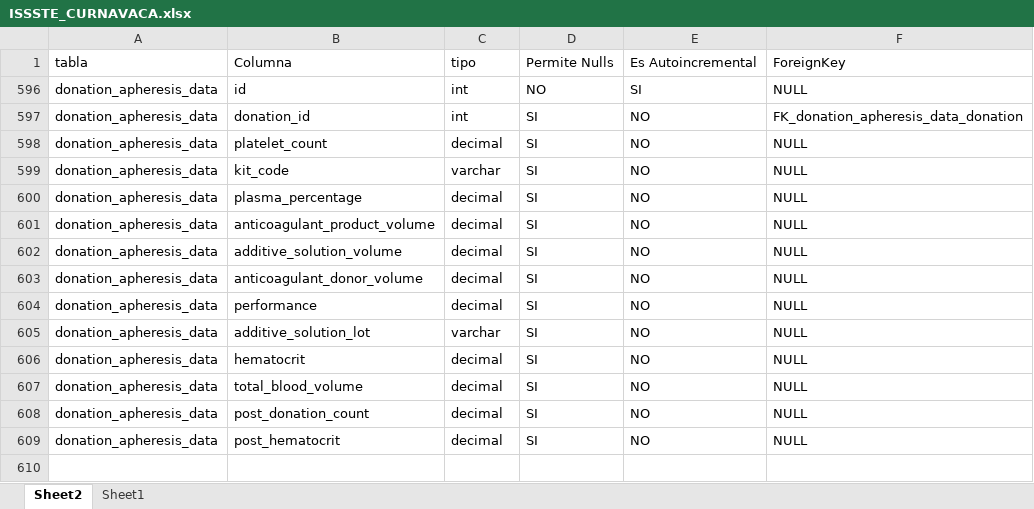
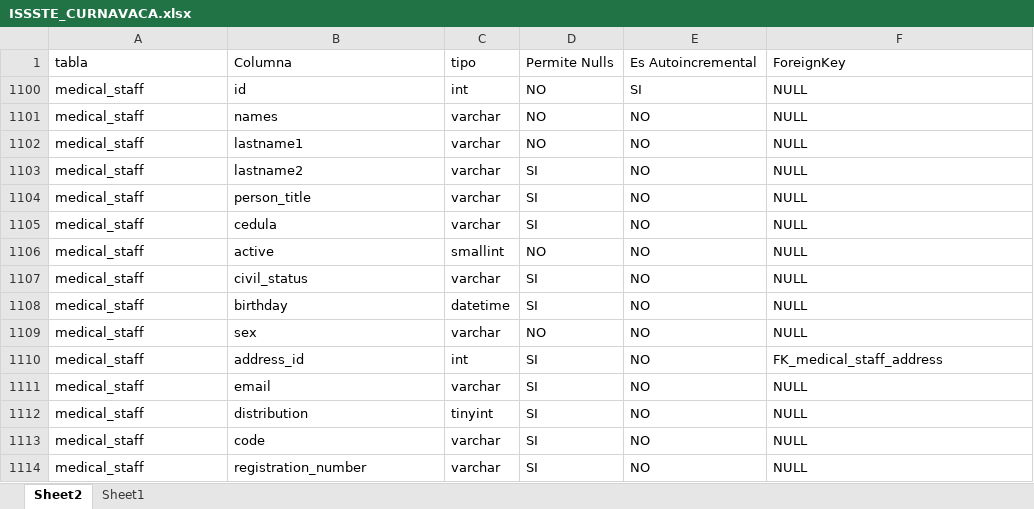
Before and after one commit to AlanLeCh/Diccionarios_SQL-Server, an Excel workbook: ISSSTE/ISSSTE_CURNAVACA.xlsx, sheet Sheet2, drawn as a sheet; values as stored, in another font and other column widths than the file's, no borders; removed rows and columns are numbered as before the commit, all else as after; the diff names each change by its address in the sheet, - before the commit and + after, or states it on an @@ line.

```diff
--- a/ISSSTE/ISSSTE_CURNAVACA.xlsx (sheet Sheet2)
+++ b/ISSSTE/ISSSTE_CURNAVACA.xlsx (sheet Sheet2)
-A1100: donation_apheresis_data
+A1100: medical_staff
@@ row 597 hidden: donation_apheresis_data | donation_id | int | SI | NO | FK_donation_apheresis_data_donation @@
@@ row 598 hidden: donation_apheresis_data | platelet_count | decimal | SI | NO | NULL @@
@@ row 1101 unhidden: medical_staff | names | varchar | NO | NO | NULL @@
@@ row 1102 unhidden: medical_staff | lastname1 | varchar | NO | NO | NULL @@
-A1103:A1104: donation_apheresis_data
+A1103:A1104: medical_staff
-B1103: kit_code
+B1103: lastname2
-B1104: plasma_percentage
+B1104: person_title
-C1104: decimal
+C1104: varchar
@@ row 601 hidden: donation_apheresis_data | anticoagulant_product_volume | decimal | SI | NO | NULL @@
@@ row 602 hidden: donation_apheresis_data | additive_solution_volume | decimal | SI | NO | NULL @@
-A1105: donation_apheresis_data
+A1105: medical_staff
-B1105: anticoagulant_donor_volume
+B1105: cedula
-C1105: decimal
+C1105: varchar
@@ row 604 hidden: donation_apheresis_data | performance | decimal | SI | NO | NULL @@
@@ row 1106 unhidden: medical_staff | active | smallint | NO | NO | NULL @@
-A1107:A1108: donation_apheresis_data
+A1107:A1108: medical_staff
-B1107: additive_solution_lot
+B1107: civil_status
-B1108: hematocrit
+B1108: birthday
-C1108: decimal
+C1108: datetime
@@ row 1109 unhidden: medical_staff | sex | varchar | NO | NO | NULL @@
@@ row 1110 unhidden: medical_staff | address_id | int | SI | NO | FK_medical_staff_address @@
-A1111:A1112: donation_apheresis_data
+A1111:A1112: medical_staff
-B1111: total_blood_volume
+B1111: email
-C1111: decimal
+C1111: varchar
-B1112: post_donation_count
+B1112: distribution
-C1112: decimal
+C1112: tinyint
@@ row 1113 unhidden: medical_staff | code | varchar | SI | NO | NULL @@
-A1114: donation_apheresis_data
+A1114: medical_staff
-B1114: post_hematocrit
+B1114: registration_number
-C1114: decimal
+C1114: varchar
```
Also changed, not shown: sheet Sheet1.
